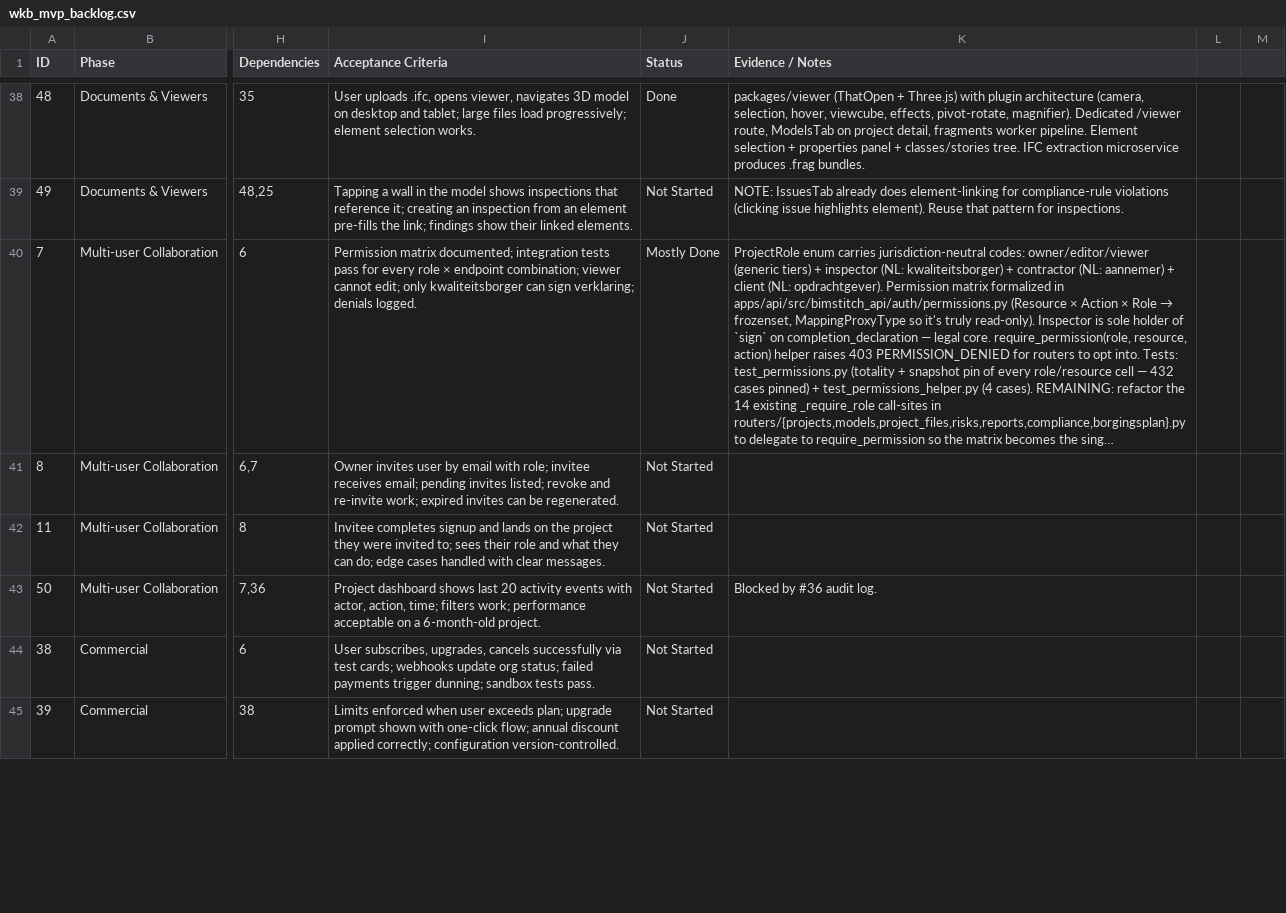
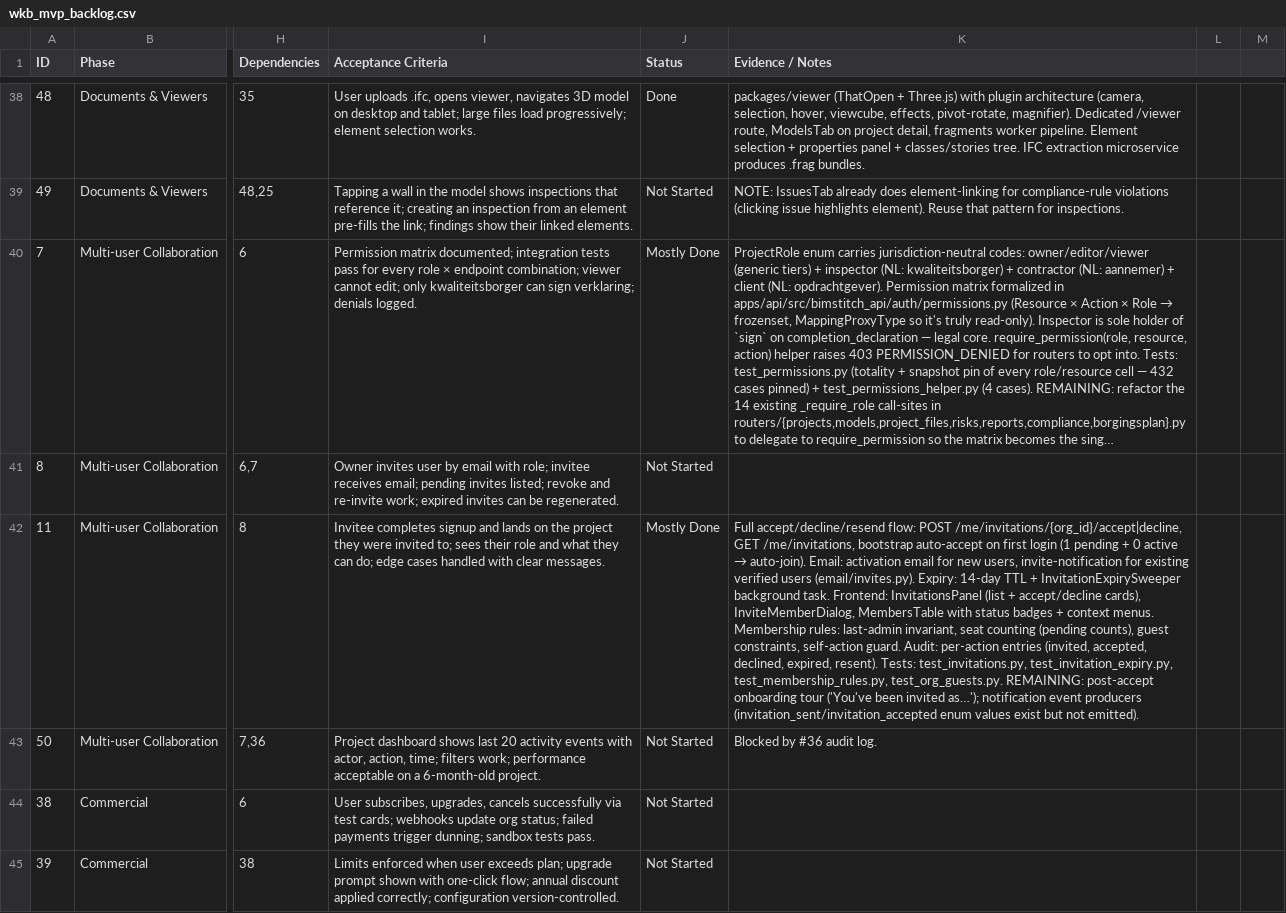
Before and after one commit to iamaniket/BIMQuantify, a CSV file: wkb_mvp_backlog.csv, drawn as a sheet; only a part is shown, gaps mark what is left out; long unchanged cells end in …; the diff names each change by its address in the sheet, - before the commit and + after, or states it on an @@ line.

Commit message:
Update wkb_mvp_backlog.csv: Refine multi-user collaboration features and enhance onboarding process

```diff
--- a/wkb_mvp_backlog.csv
+++ b/wkb_mvp_backlog.csv
-J42 (Status): Not Started
+J42 (Status): Mostly Done
@@ K42 (Evidence / Notes): (empty) → Full accept/decline/resend flow: POST /me/invitations/{org_id}/accept|decline, GET /me/invitations, bootstrap auto-accept on first login (1 pending + 0 active → auto-join). Email: activation email for new users, invite-notification for existing verified users (email/invites.py). Expiry: 14-day TTL + InvitationExpirySweeper background task. Frontend: InvitationsPanel (list + accept/decline cards), InviteMemberDialog, MembersTable with status badges + context menus. Membership rules: last-admin invariant, seat counting (pending counts), guest constraints, self-action guard. Audit: per-action entries (invited, accepted, declined, expired, resent). Tests: test_invitations.py, test_invitation_expiry.py, test_membership_rules.py, test_org_guests.py. REMAINING: post-accept onboarding tour ('You've been invited as…'); notification event producers (invitation_sent/invitation_accepted enum values exist but not emitted). @@
```
Also changed, not shown: 28 other files.
